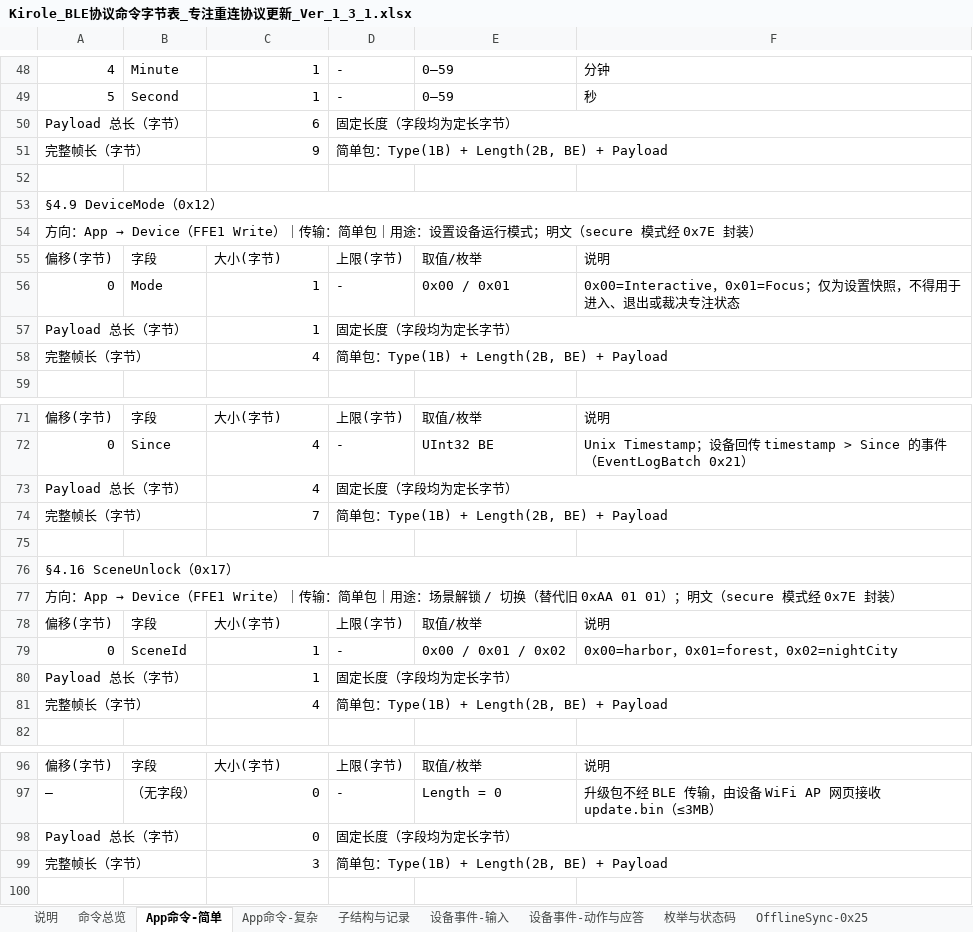
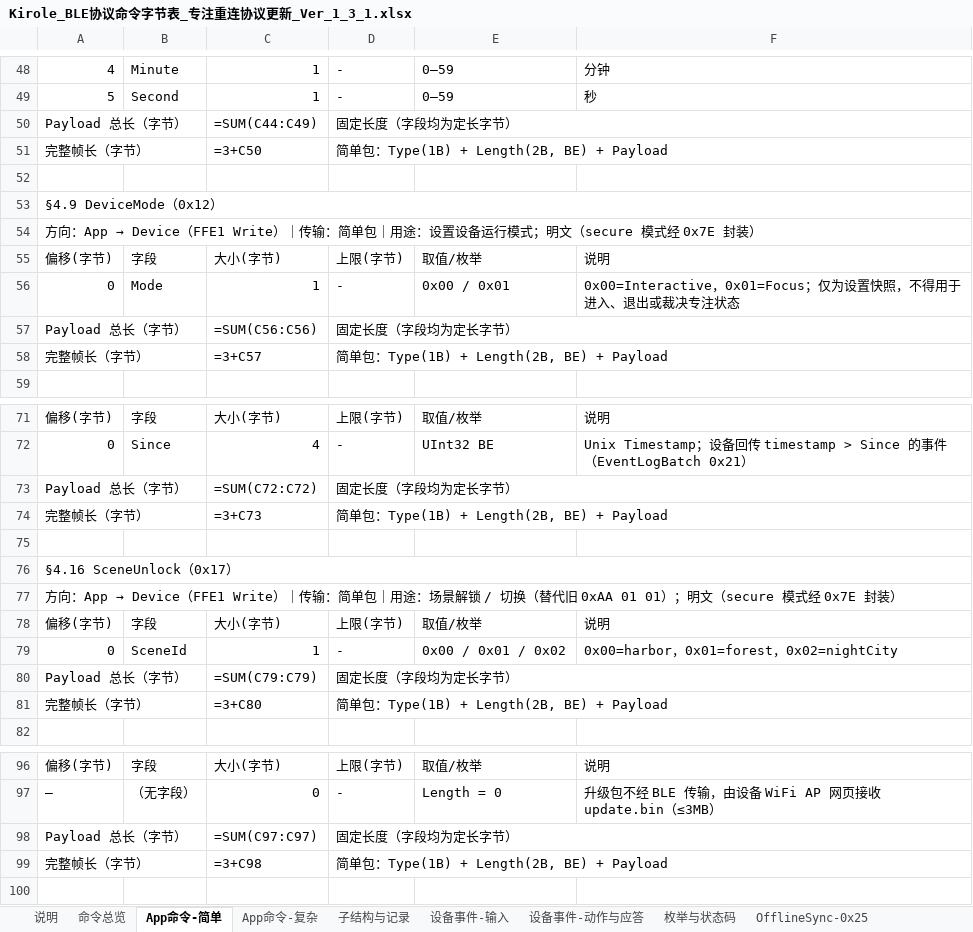
Before and after one commit to LJMStark/outku3, an Excel workbook: docs/Kirole_BLE协议命令字节表_专注重连协议更新_Ver_1_3_1.xlsx, sheet App命令-简单, drawn as a sheet; only a part is shown, gaps mark what is left out; values as stored, in another font and other column widths than the file's, no cell formats; formulas without a stored value are shown as written; the diff covers the shown part only; the diff names each change by its address in the sheet, - before the commit and + after, or states it on an @@ line.

```diff
--- a/docs/Kirole_BLE协议命令字节表_专注重连协议更新_Ver_1_3_1.xlsx (sheet App命令-简单)
+++ b/docs/Kirole_BLE协议命令字节表_专注重连协议更新_Ver_1_3_1.xlsx (sheet App命令-简单)
-C50: 6
+C50: =SUM(C44:C49)
-C51: 9
+C51: =3+C50
-C57: 1
+C57: =SUM(C56:C56)
-C58: 4
+C58: =3+C57
-C73: 4
+C73: =SUM(C72:C72)
-C74: 7
+C74: =3+C73
-C80: 1
+C80: =SUM(C79:C79)
-C81: 4
+C81: =3+C80
-C98: 0
+C98: =SUM(C97:C97)
-C99: 3
+C99: =3+C98
```
Also changed, not shown: 6 edited cells elsewhere in this sheet, sheet 命令总览, sheet OfflineSync-0x25, sheet Schedule-1.3, sheet 枚举与状态码, sheet 说明, sheet 设备事件-输入, 4 more sheets, cell formats, 32 other files.
